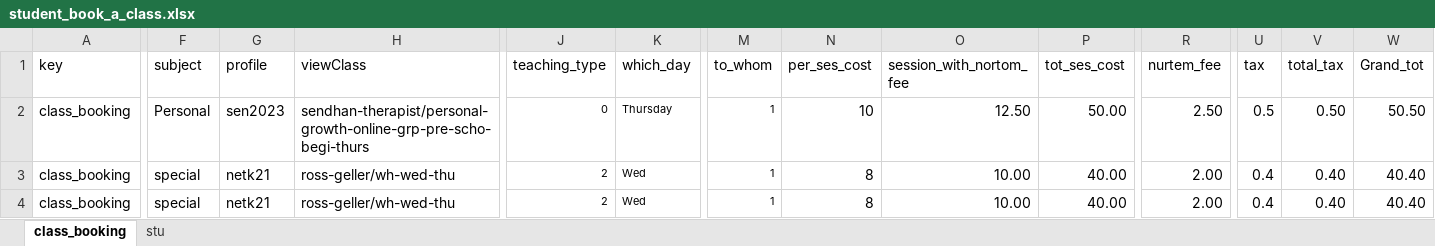
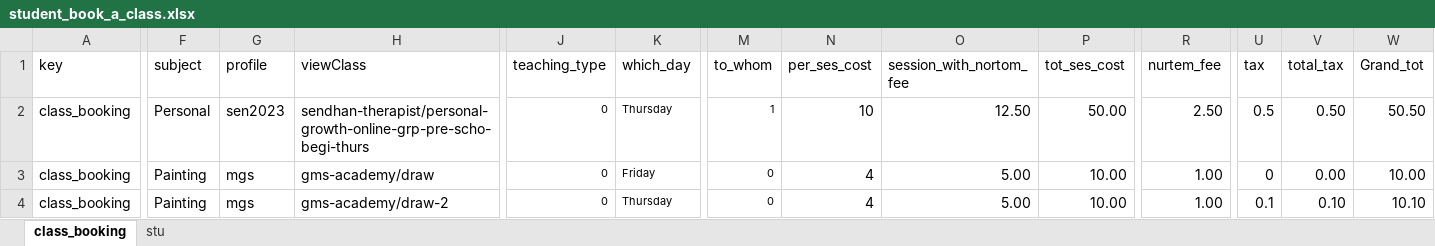
Before and after one commit to rajthilak87/test, an Excel workbook: TestDataXls/student_book_a_class.xlsx, sheet class_booking, drawn as a sheet; only a part is shown, gaps mark what is left out; values as stored, in another font and other column widths than the file's, no borders; the diff covers the shown part only; the diff names each change by its address in the sheet, - before the commit and + after, or states it on an @@ line.

```diff
--- a/TestDataXls/student_book_a_class.xlsx (sheet class_booking)
+++ b/TestDataXls/student_book_a_class.xlsx (sheet class_booking)
-F3:F4 (subject): special
+F3:F4 (subject): Painting
-G3:G4 (profile): netk21
+G3:G4 (profile): mgs
-H3 (viewClass): ross-geller/wh-wed-thu
+H3 (viewClass): gms-academy/draw
-J3:J4 (teaching_type): 2
+J3:J4 (teaching_type): 0
-K3 (which_day): Wed
+K3 (which_day): Friday
-M3:M4 (to_whom): 1
+M3:M4 (to_whom): 0
-N3:N4 (per_ses_cost): 8
+N3:N4 (per_ses_cost): 4
-O3:O4 (session_with_nortom_fee): 10.00
+O3:O4 (session_with_nortom_fee): 5.00
-P3:P4 (tot_ses_cost): 40.00
+P3:P4 (tot_ses_cost): 10.00
-R3:R4 (nurtem_fee): 2.00
+R3:R4 (nurtem_fee): 1.00
-U3 (tax): 0.4
+U3 (tax): 0
-V3 (total_tax): 0.40
+V3 (total_tax): 0.00
-W3 (Grand_tot): 40.40
+W3 (Grand_tot): 10.00
-H4 (viewClass): ross-geller/wh-wed-thu
+H4 (viewClass): gms-academy/draw-2
-K4 (which_day): Wed
+K4 (which_day): Thursday
-U4 (tax): 0.4
+U4 (tax): 0.1
-V4 (total_tax): 0.40
+V4 (total_tax): 0.10
-W4 (Grand_tot): 40.40
+W4 (Grand_tot): 10.10
```
Also changed, not shown: 1 added row, 1 removed row, 161 edited cells and cell formats elsewhere in this sheet, Screenshots/Add class Report.xlsx, TestDataXls/Faq.xlsx, 8 other files.
